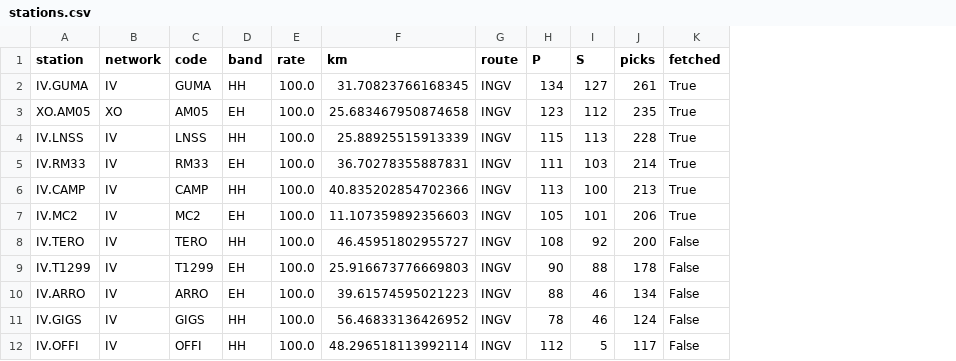
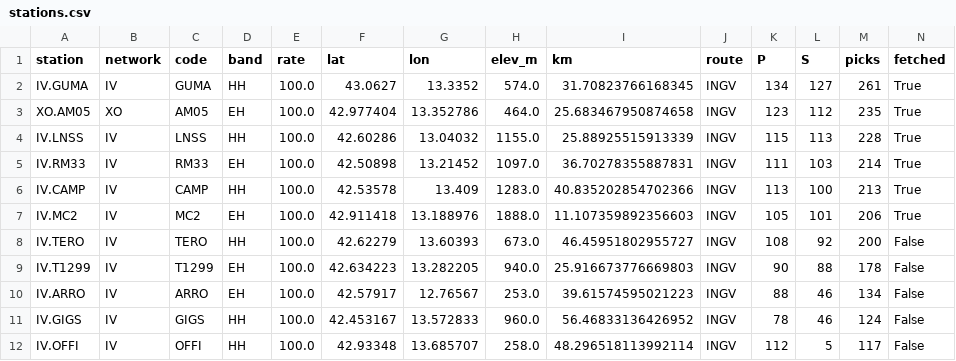
Before and after one commit to Denolle-Lab/phasenet-retrain, a CSV file: data/heldout_testset/norcia_2016/stations.csv, drawn as a sheet; only a part is shown; the diff names each change by its address in the sheet, - before the commit and + after, or states it on an @@ line.

```diff
--- a/data/heldout_testset/norcia_2016/stations.csv
+++ b/data/heldout_testset/norcia_2016/stations.csv
+column F (lat), rows 2-12: 43.0627 | 42.977404 | 42.60286 | 42.50898 | 42.53578 | 42.911418 | 42.62279 | 42.634223 | 42.57917 | 42.453167 | 42.93348
+column G (lon), rows 2-12: 13.3352 | 13.352786 | 13.04032 | 13.21452 | 13.409 | 13.188976 | 13.60393 | 13.282205 | 12.76567 | 13.572833 | 13.685707
+column H (elev_m), rows 2-12: 574.0 | 464.0 | 1155.0 | 1097.0 | 1283.0 | 1888.0 | 673.0 | 940.0 | 253.0 | 960.0 | 258.0
```
Also changed, not shown: data/heldout_testset/adriatic_2022/stations.csv, data/heldout_testset/etna_2022_2024/stations.csv, 47 other files.
